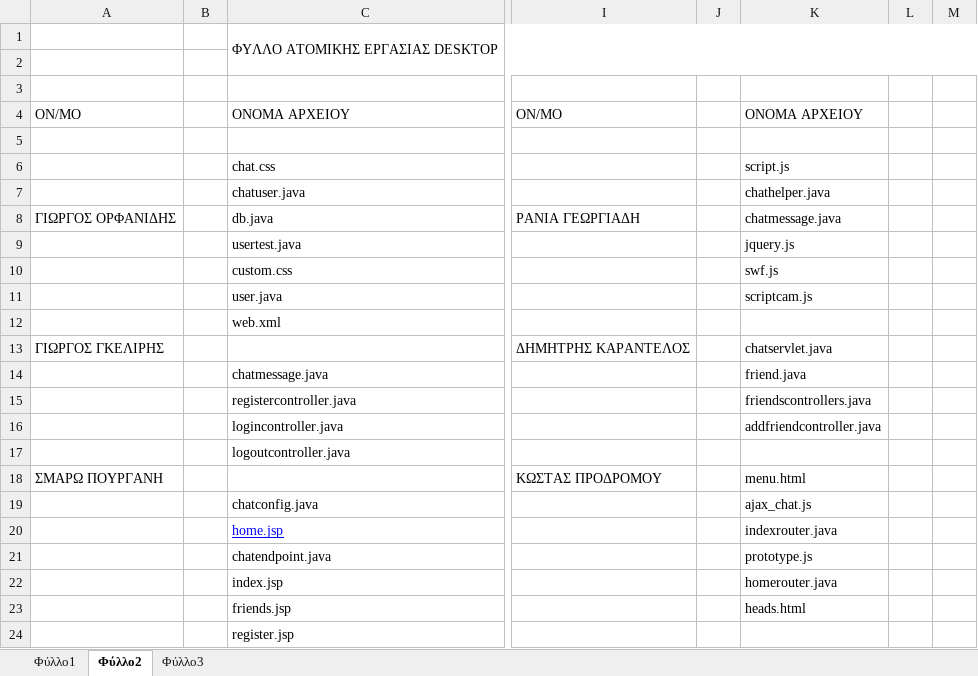
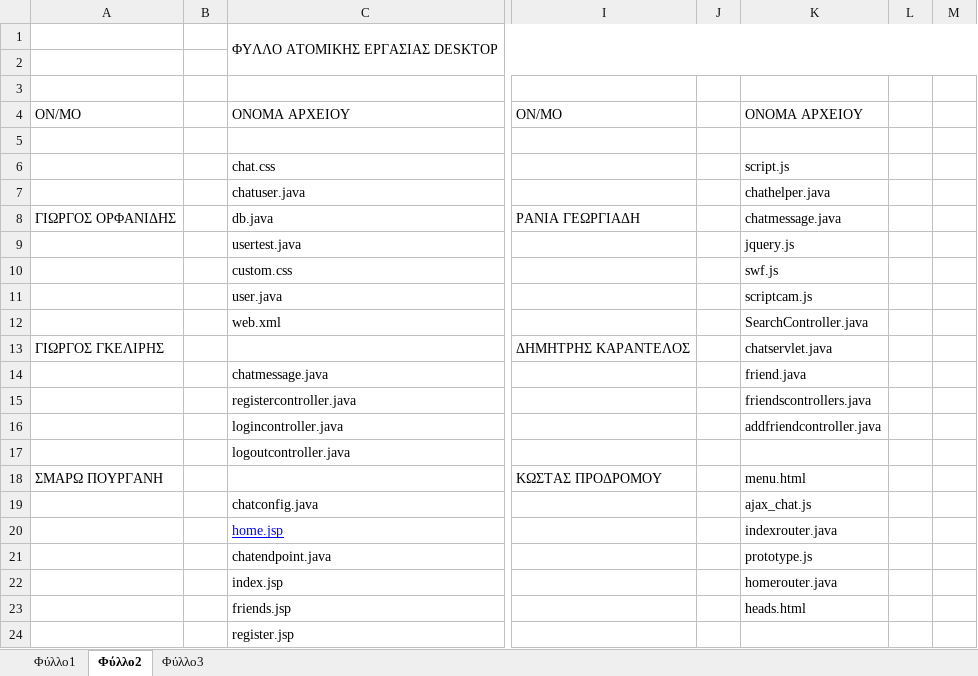
Before and after one commit to OrfaG4/SnapChat, an Excel workbook: Progress-User-stories.xlsx, sheet Φύλλο2, drawn as a sheet; only a part is shown, gaps mark what is left out; values as stored, in another font and other column widths than the file's, no borders; the diff names each change by its address in the sheet, - before the commit and + after, or states it on an @@ line.

```diff
--- a/Progress-User-stories.xlsx (sheet Φύλλο2)
+++ b/Progress-User-stories.xlsx (sheet Φύλλο2)
-K12: (empty)
+K12: SearchController.java
```
Also changed, not shown: sheet Φύλλο3.
